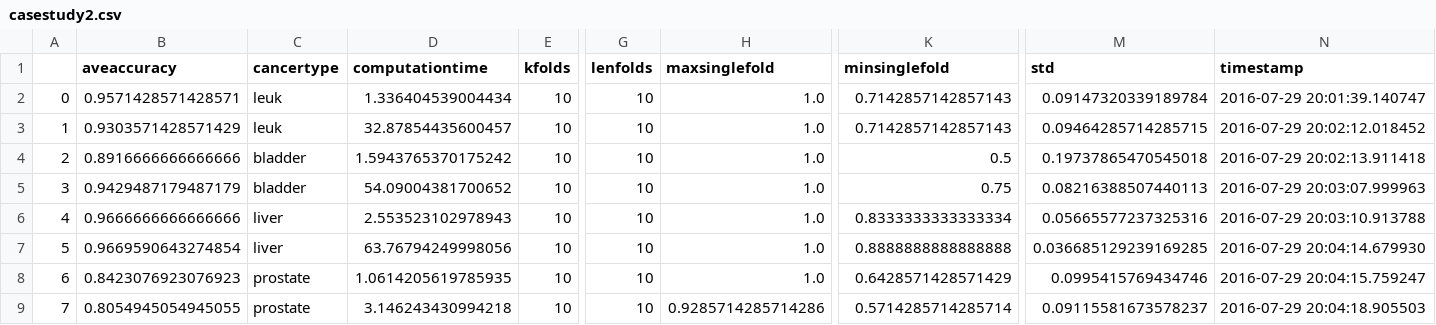
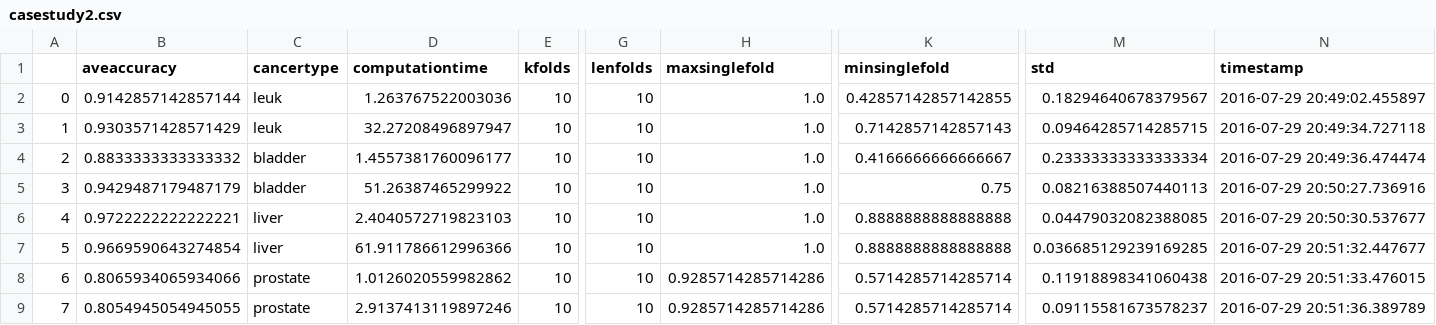
Before and after one commit to angusman/canClassTrees, a CSV file: CancerDetection/data/results/casestudy2.csv, drawn as a sheet; only a part is shown, gaps mark what is left out; the diff covers the shown part only; the diff names each change by its address in the sheet, - before the commit and + after, or states it on an @@ line.

Commit message:
consistent unstratified kfolds on study3 with visuals

```diff
--- a/CancerDetection/data/results/casestudy2.csv
+++ b/CancerDetection/data/results/casestudy2.csv
-B2 (aveaccuracy): 0.9571428571428571
+B2 (aveaccuracy): 0.9142857142857144
-D2 (computationtime): 1.336404539004434
+D2 (computationtime): 1.263767522003036
-K2 (minsinglefold): 0.7142857142857143
+K2 (minsinglefold): 0.42857142857142855
-M2 (std): 0.09147320339189784
+M2 (std): 0.18294640678379567
-N2 (timestamp): 2016-07-29 20:01:39.140747
+N2 (timestamp): 2016-07-29 20:49:02.455897
-D3 (computationtime): 32.87854435600457
+D3 (computationtime): 32.27208496897947
-N3 (timestamp): 2016-07-29 20:02:12.018452
+N3 (timestamp): 2016-07-29 20:49:34.727118
-B4 (aveaccuracy): 0.8916666666666666
+B4 (aveaccuracy): 0.8833333333333332
-D4 (computationtime): 1.5943765370175242
+D4 (computationtime): 1.4557381760096177
-K4 (minsinglefold): 0.5
+K4 (minsinglefold): 0.4166666666666667
-M4 (std): 0.19737865470545018
+M4 (std): 0.23333333333333334
-N4 (timestamp): 2016-07-29 20:02:13.911418
+N4 (timestamp): 2016-07-29 20:49:36.474474
-D5 (computationtime): 54.09004381700652
+D5 (computationtime): 51.26387465299922
-N5 (timestamp): 2016-07-29 20:03:07.999963
+N5 (timestamp): 2016-07-29 20:50:27.736916
-B6 (aveaccuracy): 0.9666666666666666
+B6 (aveaccuracy): 0.9722222222222221
-D6 (computationtime): 2.553523102978943
+D6 (computationtime): 2.4040572719823103
-K6 (minsinglefold): 0.8333333333333334
+K6 (minsinglefold): 0.8888888888888888
-M6 (std): 0.05665577237325316
+M6 (std): 0.04479032082388085
-N6 (timestamp): 2016-07-29 20:03:10.913788
+N6 (timestamp): 2016-07-29 20:50:30.537677
-D7 (computationtime): 63.76794249998056
+D7 (computationtime): 61.911786612996366
-N7 (timestamp): 2016-07-29 20:04:14.679930
+N7 (timestamp): 2016-07-29 20:51:32.447677
-B8 (aveaccuracy): 0.8423076923076923
+B8 (aveaccuracy): 0.8065934065934066
-D8 (computationtime): 1.0614205619785935
+D8 (computationtime): 1.0126020559982862
-H8 (maxsinglefold): 1.0
+H8 (maxsinglefold): 0.9285714285714286
-K8 (minsinglefold): 0.6428571428571429
+K8 (minsinglefold): 0.5714285714285714
-M8 (std): 0.0995415769434746
+M8 (std): 0.11918898341060438
-N8 (timestamp): 2016-07-29 20:04:15.759247
+N8 (timestamp): 2016-07-29 20:51:33.476015
-D9 (computationtime): 3.146243430994218
+D9 (computationtime): 2.9137413119897246
-N9 (timestamp): 2016-07-29 20:04:18.905503
+N9 (timestamp): 2016-07-29 20:51:36.389789
```
Also changed, not shown: 41 edited cells elsewhere in this file, CancerDetection/data/results/casestudy3.csv, 5 other files.
